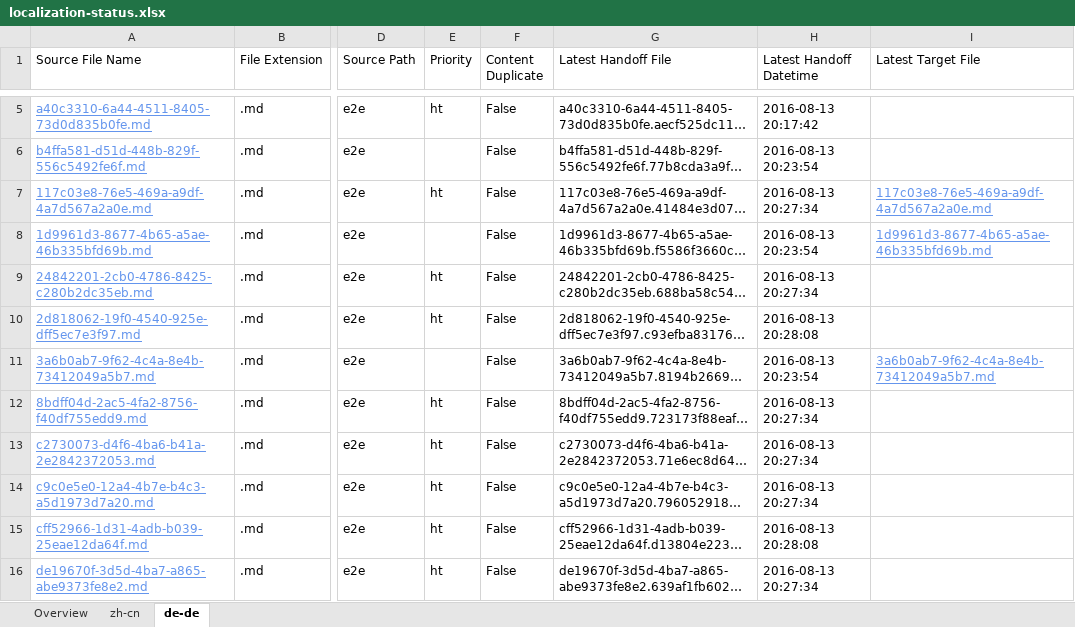
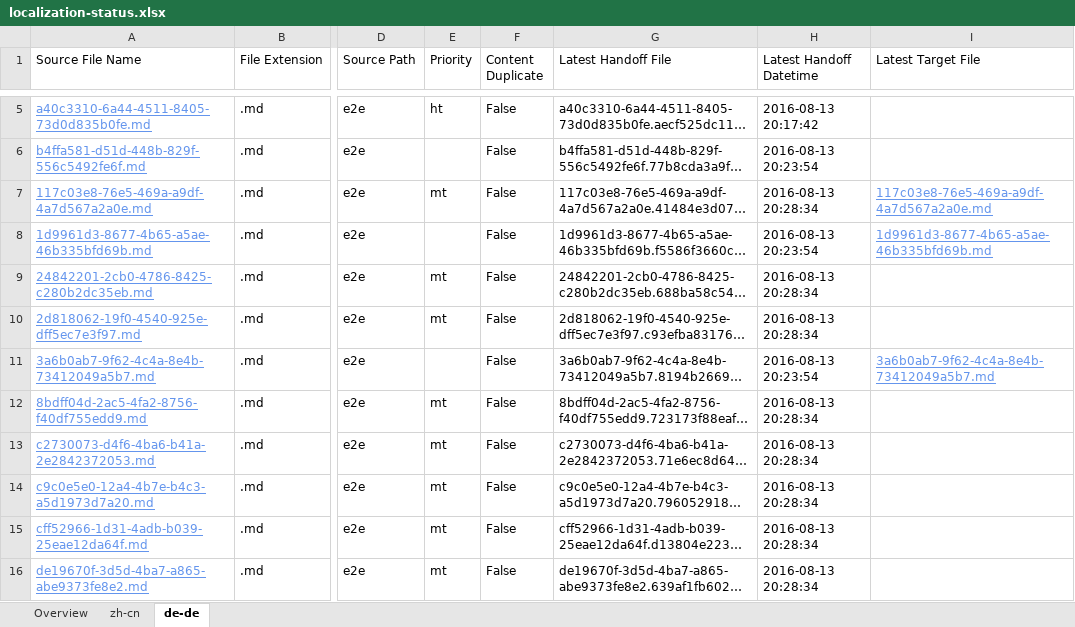
Before and after one commit to OpenLocalizationTestOrg/olhandback-e2e, an Excel workbook: ol-handback/OpenLocalizationTestOrg/oltest/ci/localization-status.xlsx, sheet de-de, drawn as a sheet; only a part is shown, gaps mark what is left out; long unchanged cells end in …; values as stored, in another font and other column widths than the file's, no borders; table styles not drawn; the diff names each change by its address in the sheet, - before the commit and + after, or states it on an @@ line.

Commit message:
Generate Report for Handoff

```diff
--- a/ol-handback/OpenLocalizationTestOrg/oltest/ci/localization-status.xlsx (sheet de-de)
+++ b/ol-handback/OpenLocalizationTestOrg/oltest/ci/localization-status.xlsx (sheet de-de)
-E7 (Priority): ht
+E7 (Priority): mt
-H7 (Latest Handoff Datetime): 2016-08-13 20:27:34
+H7 (Latest Handoff Datetime): 2016-08-13 20:28:34
-E9:E10 (Priority): ht
+E9:E10 (Priority): mt
-H9 (Latest Handoff Datetime): 2016-08-13 20:27:34
+H9 (Latest Handoff Datetime): 2016-08-13 20:28:34
-H10 (Latest Handoff Datetime): 2016-08-13 20:28:08
+H10 (Latest Handoff Datetime): 2016-08-13 20:28:34
-E12:E16 (Priority): ht
+E12:E16 (Priority): mt
-H12:H14 (Latest Handoff Datetime): 2016-08-13 20:27:34
+H12:H14 (Latest Handoff Datetime): 2016-08-13 20:28:34
-H15 (Latest Handoff Datetime): 2016-08-13 20:28:08
+H15 (Latest Handoff Datetime): 2016-08-13 20:28:34
-H16 (Latest Handoff Datetime): 2016-08-13 20:27:34
+H16 (Latest Handoff Datetime): 2016-08-13 20:28:34
```
Also changed, not shown: sheet zh-cn, sheet Overview.
